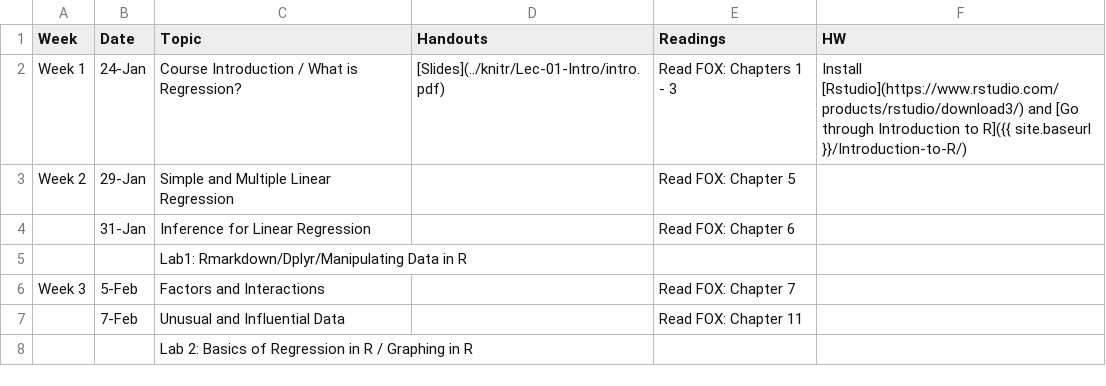
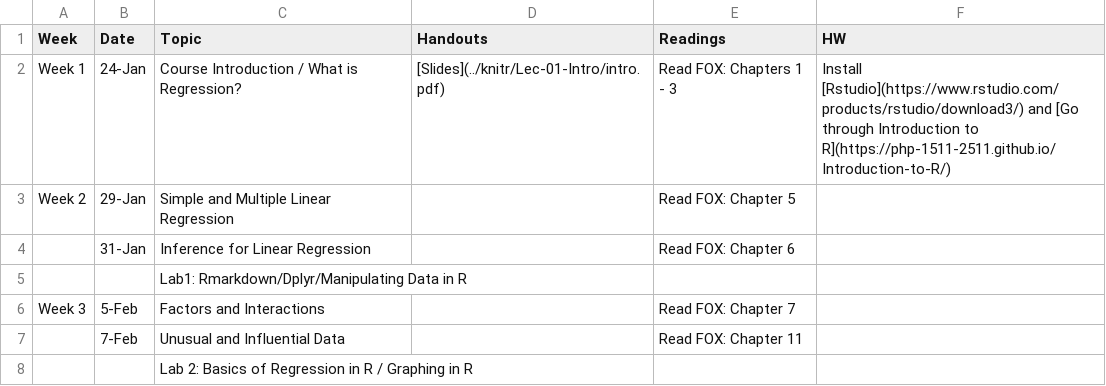
Before and after one commit to php-1511-2511/php-1511-2511.github.io, a CSV file: _csv/schedule.csv, drawn as a sheet; only a part is shown.

```diff
--- a/_csv/schedule.csv
+++ b/_csv/schedule.csv
@@ -1,3 +1,3 @@
 Week,Date,Topic,Handouts,Readings,HW
-Week 1,24-Jan,Course Introduction / What is Regression?,[Slides](../knitr/Lec-01-Intro/intro.pdf),Read  FOX: Chapters 1 - 3,Install [Rstudio](https://www.rstudio.com/products/rstudio/download3/) and [Go through Introduction to R]({{ site.baseurl }}/Introduction-to-R/)
+Week 1,24-Jan,Course Introduction / What is Regression?,[Slides](../knitr/Lec-01-Intro/intro.pdf),Read  FOX: Chapters 1 - 3,Install [Rstudio](https://www.rstudio.com/products/rstudio/download3/) and [Go through Introduction to R](https://php-1511-2511.github.io/Introduction-to-R/)
 Week 2,29-Jan,Simple and Multiple Linear Regression,,Read  FOX: Chapter 5,
```
Also changed, not shown: 2 other files.
